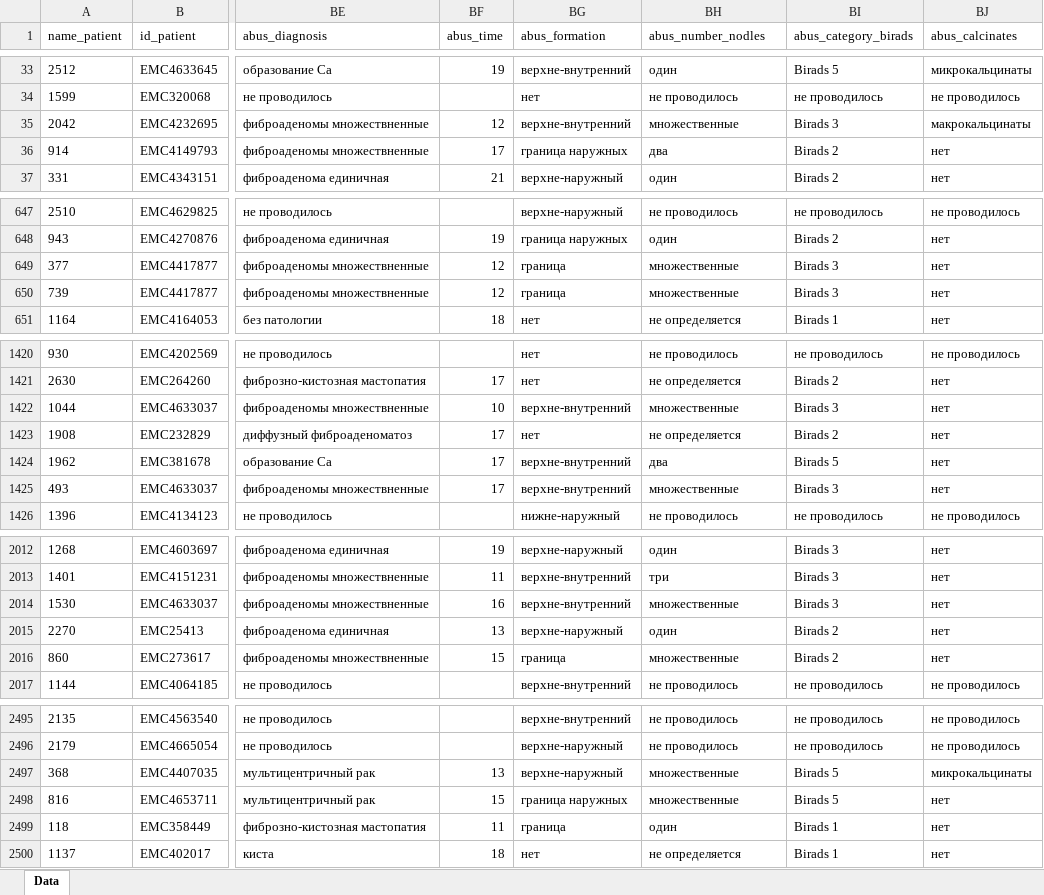
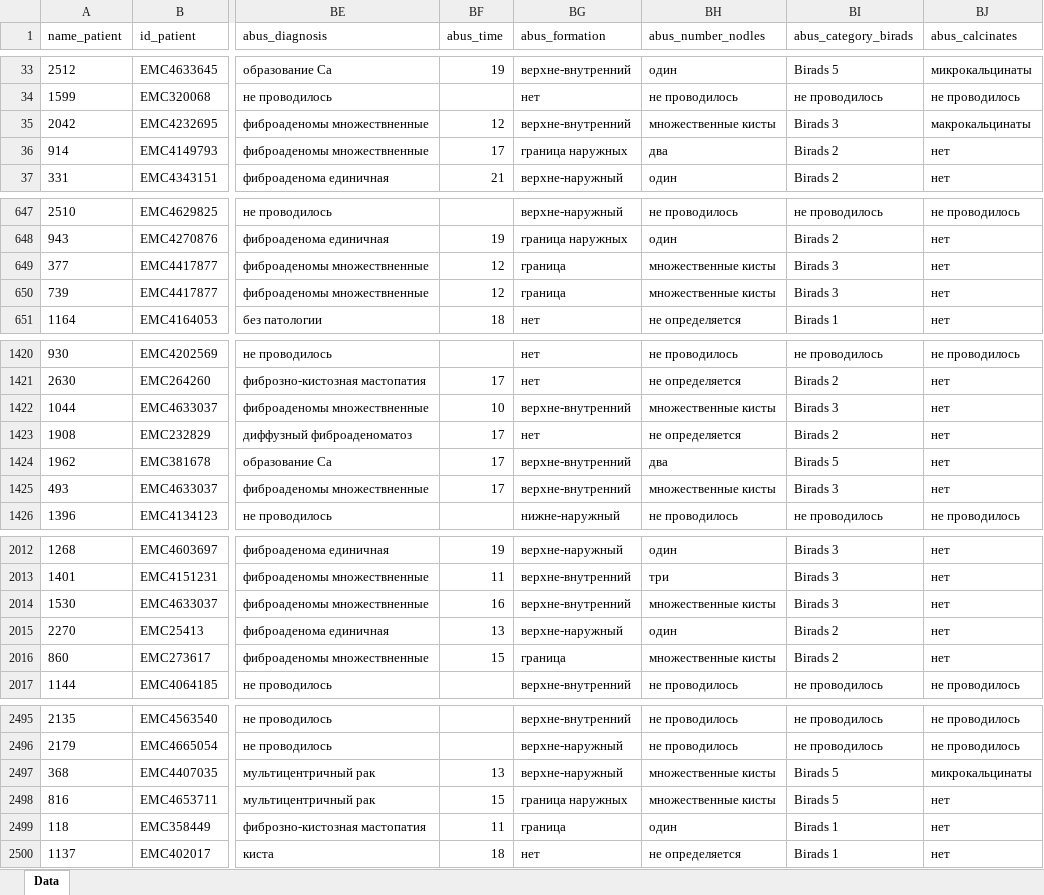
Before and after one commit to AndreyPovaliy/ABUS_US_diagnostics, an Excel workbook: ABUS_US_MG_WXLS_lab.xlsx, sheet Data, drawn as a sheet; only a part is shown, gaps mark what is left out; values as stored, in another font and other column widths than the file's, no borders; the diff covers the shown part only; the diff names each change by its address in the sheet, - before the commit and + after, or states it on an @@ line.

```diff
--- a/ABUS_US_MG_WXLS_lab.xlsx (sheet Data)
+++ b/ABUS_US_MG_WXLS_lab.xlsx (sheet Data)
-BH35 (abus_number_nodles): множественные
+BH35 (abus_number_nodles): множественные кисты
-BH649:BH650 (abus_number_nodles): множественные
+BH649:BH650 (abus_number_nodles): множественные кисты
-BH1422 (abus_number_nodles): множественные
+BH1422 (abus_number_nodles): множественные кисты
-BH1425 (abus_number_nodles): множественные
+BH1425 (abus_number_nodles): множественные кисты
-BH2014 (abus_number_nodles): множественные
+BH2014 (abus_number_nodles): множественные кисты
-BH2016 (abus_number_nodles): множественные
+BH2016 (abus_number_nodles): множественные кисты
-BH2497:BH2498 (abus_number_nodles): множественные
+BH2497:BH2498 (abus_number_nodles): множественные кисты
```
Also changed, not shown: 26 edited cells elsewhere in this sheet, ABUSvsUS_lab.xlsx, 19 other files.
